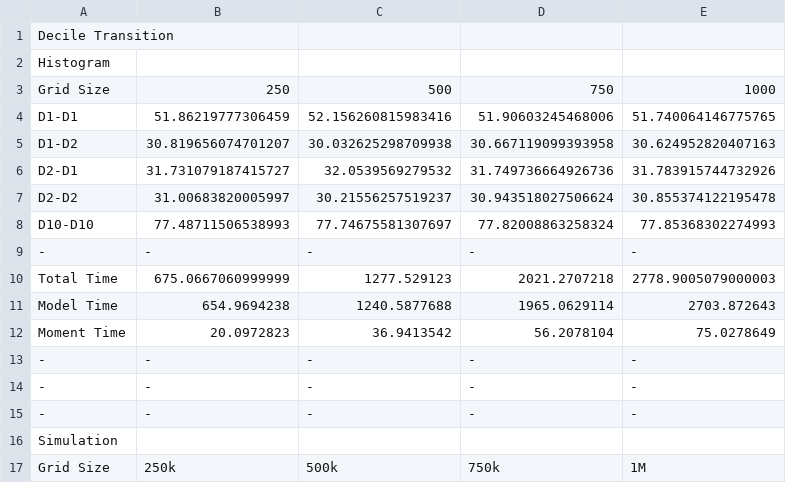
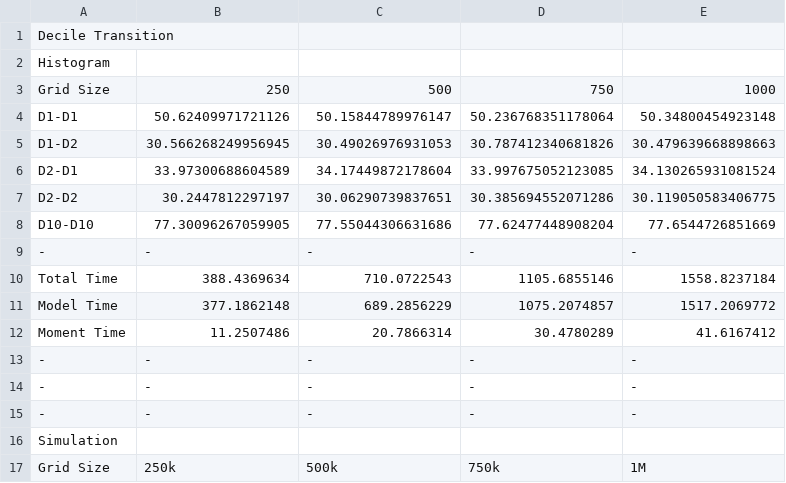
Before and after one commit to ocamp020/Histogram_Iteration, a CSV file: Julia_Code/Infinite_Horizon_Aiyagari/Figures/Table_Decile_Tr.csv, drawn as a sheet; only a part is shown; the diff covers the shown part only.

```diff
--- a/Julia_Code/Infinite_Horizon_Aiyagari/Figures/Table_Decile_Tr.csv
+++ b/Julia_Code/Infinite_Horizon_Aiyagari/Figures/Table_Decile_Tr.csv
@@ -3,11 +3,11 @@ Histogram,,,,
 Grid Size,250,500,750,1000
-D1-D1,51.86219777306459,52.156260815983416,51.90603245468006,51.740064146775765
-D1-D2,30.819656074701207,30.032625298709938,30.667119099393958,30.624952820407163
-D2-D1,31.731079187415727,32.0539569279532,31.749736664926736,31.783915744732926
-D2-D2,31.00683820005997,30.21556257519237,30.943518027506624,30.855374122195478
-D10-D10,77.48711506538993,77.74675581307697,77.82008863258324,77.85368302274993
+D1-D1,50.62409971721126,50.15844789976147,50.236768351178064,50.34800454923148
+D1-D2,30.566268249956945,30.49026976931053,30.787412340681826,30.479639668898663
+D2-D1,33.97300688604589,34.17449872178604,33.997675052123085,34.130265931081524
+D2-D2,30.2447812297197,30.06290739837651,30.385694552071286,30.119050583406775
+D10-D10,77.30096267059905,77.55044306631686,77.62477448908204,77.6544726851669
 -,-,-,-,-
-Total Time,675.0667060999999,1277.529123,2021.2707218,2778.9005079000003
-Model Time,654.9694238,1240.5877688,1965.0629114,2703.872643
-Moment Time,20.0972823,36.9413542,56.2078104,75.0278649
+Total Time,388.4369634,710.0722543,1105.6855146,1558.8237184
+Model Time,377.1862148,689.2856229,1075.2074857,1517.2069772
+Moment Time,11.2507486,20.7866314,30.4780289,41.6167412
 -,-,-,-,-
```
Also changed, not shown: 8 added rows, 8 removed rows and 4 edited cells elsewhere in this file, Julia_Code/Infinite_Horizon_Aiyagari/Figures/Table_Top_Stats.csv, Julia_Code/Infinite_Horizon_Aiyagari/Files/Histogram/H_Decile_Tr.csv, 37 other files.
